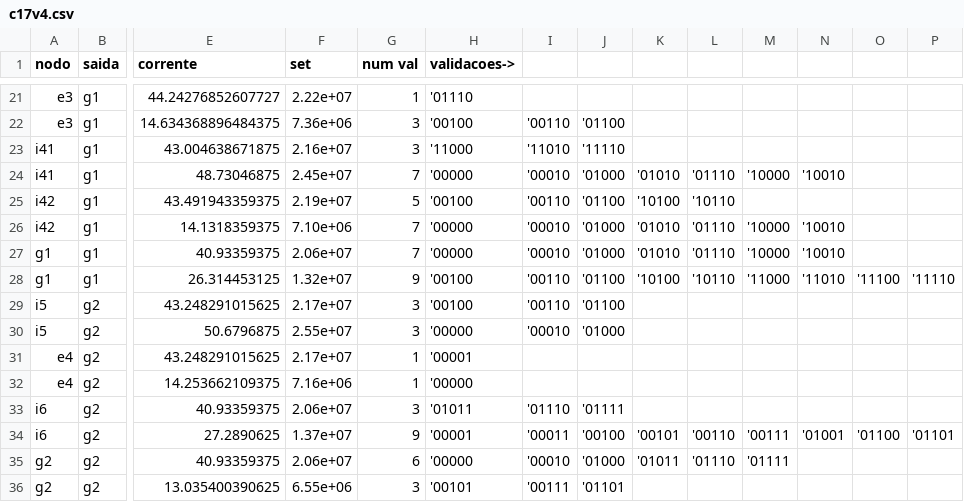
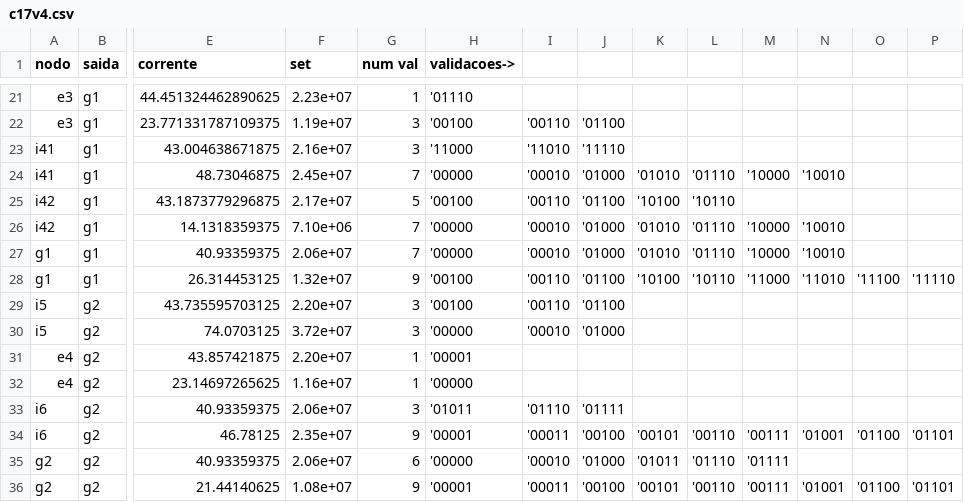
Before and after one commit to bnmfw/Quasar, a CSV file: c17v4.csv, drawn as a sheet; only a part is shown, gaps mark what is left out; the diff covers the shown part only; the diff names each change by its address in the sheet, - before the commit and + after, or states it on an @@ line.

```diff
--- a/c17v4.csv
+++ b/c17v4.csv
-E21 (corrente): 44.24276852607727
+E21 (corrente): 44.451324462890625
-F21 (set): 2.22e+07
+F21 (set): 2.23e+07
-E22 (corrente): 14.634368896484375
+E22 (corrente): 23.771331787109375
-F22 (set): 7.36e+06
+F22 (set): 1.19e+07
-E25 (corrente): 43.491943359375
+E25 (corrente): 43.1873779296875
-F25 (set): 2.19e+07
+F25 (set): 2.17e+07
-E29 (corrente): 43.248291015625
+E29 (corrente): 43.735595703125
-F29 (set): 2.17e+07
+F29 (set): 2.20e+07
-E30 (corrente): 50.6796875
+E30 (corrente): 74.0703125
-F30 (set): 2.55e+07
+F30 (set): 3.72e+07
-E31 (corrente): 43.248291015625
+E31 (corrente): 43.857421875
-F31 (set): 2.17e+07
+F31 (set): 2.20e+07
-E32 (corrente): 14.253662109375
+E32 (corrente): 23.14697265625
-F32 (set): 7.16e+06
+F32 (set): 1.16e+07
-E34 (corrente): 27.2890625
+E34 (corrente): 46.78125
-F34 (set): 1.37e+07
+F34 (set): 2.35e+07
-E36 (corrente): 13.035400390625
+E36 (corrente): 21.44140625
-F36 (set): 6.55e+06
+F36 (set): 1.08e+07
-G36 (num val): 3
+G36 (num val): 9
-H36 (validacoes->): '00101
+H36 (validacoes->): '00001
-I36: '00111
+I36: '00011
-J36: '01101
+J36: '00100
-K36: (empty)
+K36: '00101
-L36: (empty)
+L36: '00110
-M36: (empty)
+M36: '00111
-N36: (empty)
+N36: '01001
-O36: (empty)
+O36: '01100
-P36: (empty)
+P36: '01101
```
Also changed, not shown: 31 edited cells elsewhere in this file, 4 other files.
